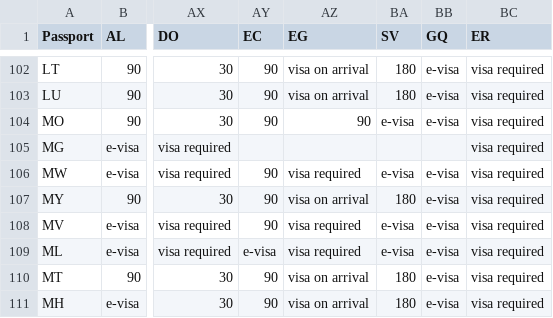
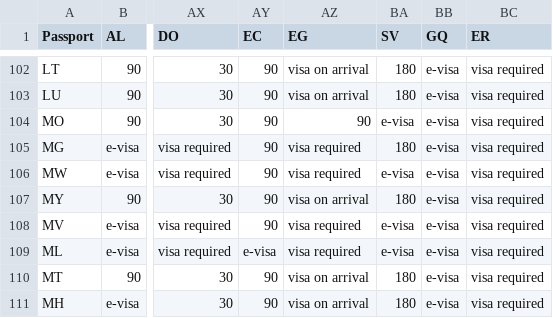
Before and after one commit to A-contresens/passport-index-data, a CSV file: passport-index-matrix-iso2.csv, drawn as a sheet; only a part is shown, gaps mark what is left out; the diff names each change by its address in the sheet, - before the commit and + after, or states it on an @@ line.

```diff
--- a/passport-index-matrix-iso2.csv
+++ b/passport-index-matrix-iso2.csv
-AY105 (EC): (empty)
+AY105 (EC): 90
-AZ105 (EG): (empty)
+AZ105 (EG): visa required
-BA105 (SV): (empty)
+BA105 (SV): 180
-BB105 (GQ): (empty)
+BB105 (GQ): e-visa
```
Also changed, not shown: passport-index-matrix-iso3.csv, passport-index-matrix.csv, 11 other files.
